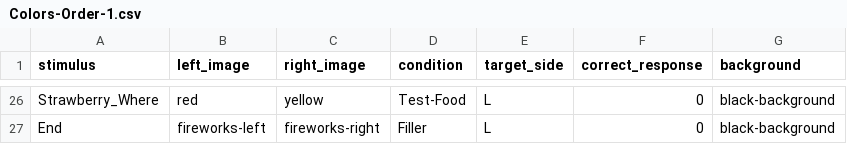
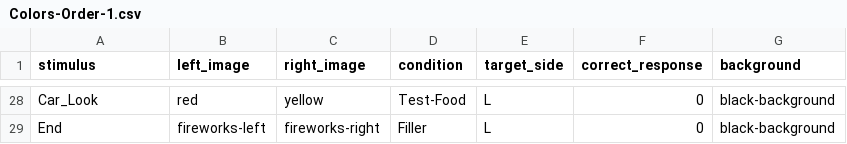
Before and after one commit to rpomper/Colors, a CSV file: orders/Colors-Order-1.csv, drawn as a sheet; only a part is shown, gaps mark what is left out; addresses are those after the commit; the diff covers the shown part only; the diff names each change by its address in the sheet, - before the commit and + after, or states it on an @@ line.

```diff
--- a/orders/Colors-Order-1.csv
+++ b/orders/Colors-Order-1.csv
-A28 (stimulus): Strawberry_Where
+A28 (stimulus): Car_Look
```
Also changed, not shown: 7 added rows, 5 removed rows and 20 edited cells elsewhere in this file, orders/Colors-Order-2.csv, 2 other files.
